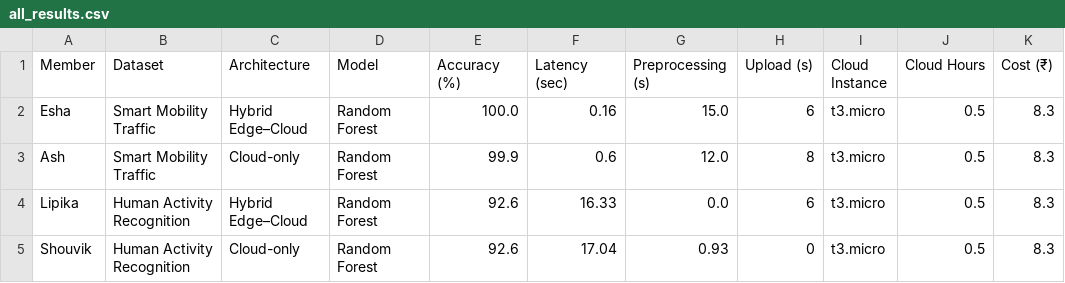
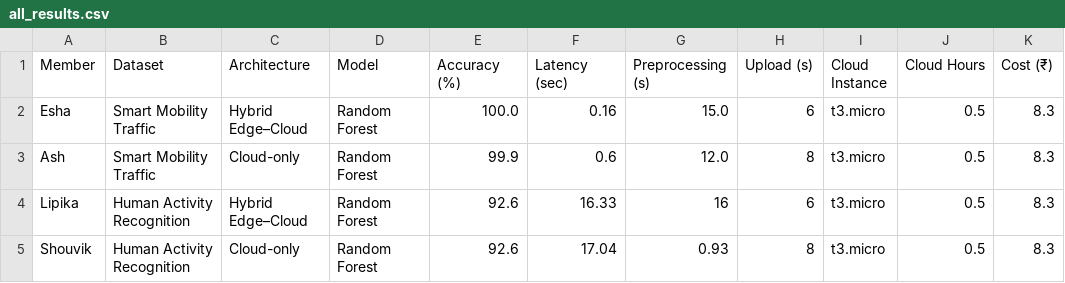
Before and after one commit to Eshamj/Capstone_Project, a CSV file: Capstone_Project/Results/all_results.csv, drawn as a sheet.

Commit message:
Update all_results.csv

```diff
--- a/Capstone_Project/Results/all_results.csv
+++ b/Capstone_Project/Results/all_results.csv
@@ -3,3 +3,3 @@ Esha,Smart Mobility Traffic,Hybrid Edge–Cloud,Random Forest,100.0,0.16,15.0,6,
 Ash,Smart Mobility Traffic,Cloud-only,Random Forest,99.9,0.6,12.0,8,t3.micro,0.5,8.3
-Lipika,Human Activity Recognition,Hybrid Edge–Cloud,Random Forest,92.6,16.33,0.0,6,t3.micro,0.5,8.3
-Shouvik,Human Activity Recognition,Cloud-only,Random Forest,92.6,17.04,0.93,0,t3.micro,0.5,8.3
+Lipika,Human Activity Recognition,Hybrid Edge–Cloud,Random Forest,92.6,16.33,16,6,t3.micro,0.5,8.3
+Shouvik,Human Activity Recognition,Cloud-only,Random Forest,92.6,17.04,0.93,8,t3.micro,0.5,8.3
```
